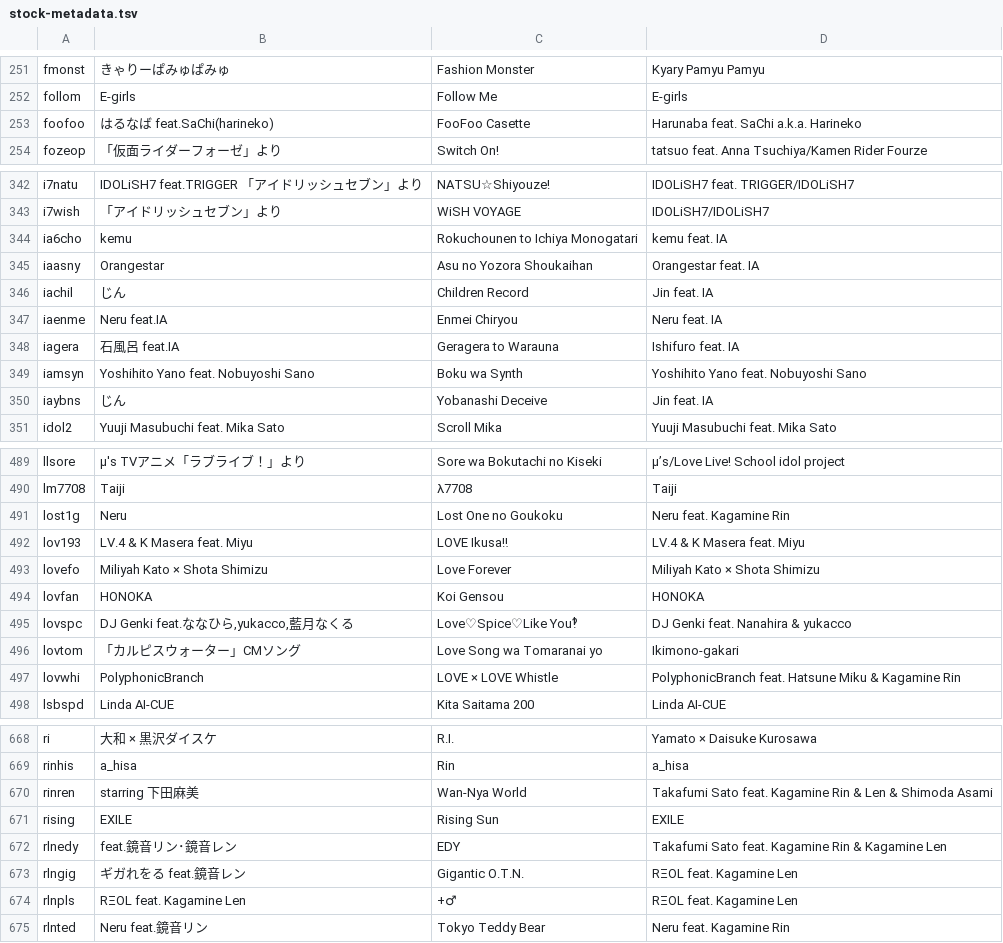
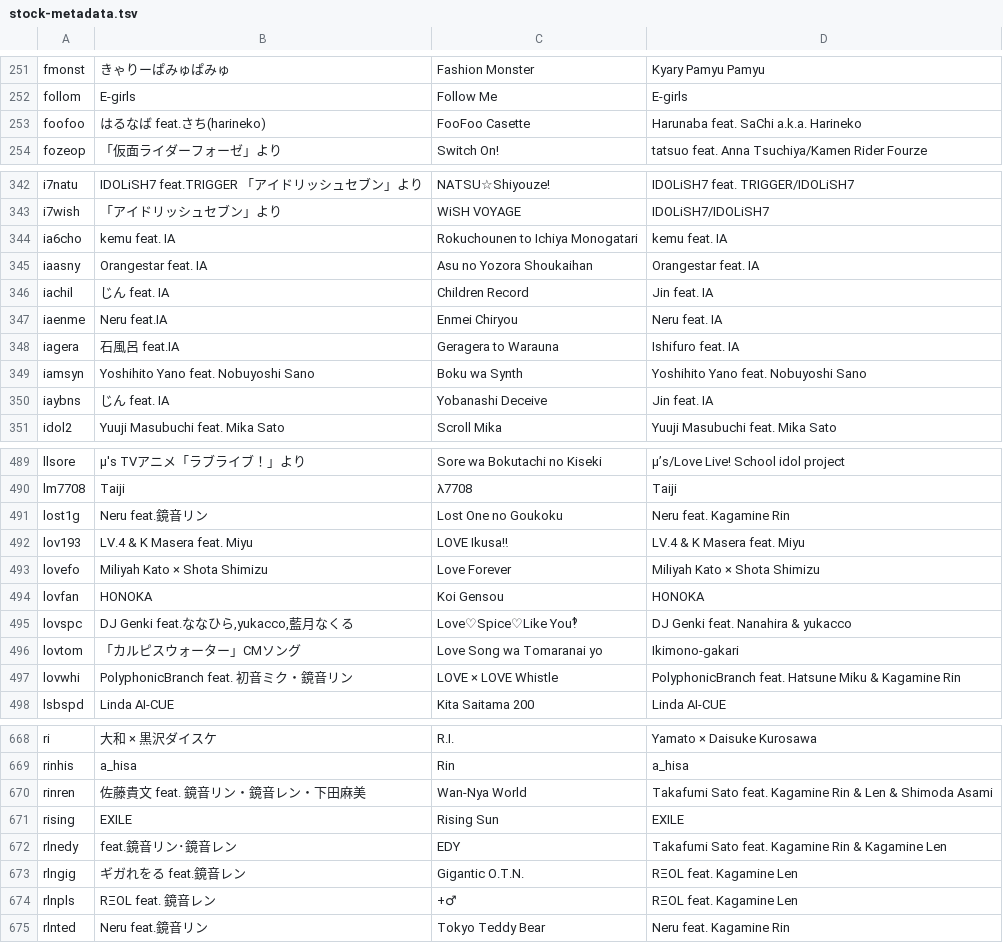
Before and after one commit to LucaSilva-r/Waddamburo-public, a TSV file: src/Waddamburo.Providers.Stock/Data/stock-metadata.tsv, drawn as a sheet; only a part is shown, gaps mark what is left out; the diff covers the shown part only.

```diff
--- a/src/Waddamburo.Providers.Stock/Data/stock-metadata.tsv
+++ b/src/Waddamburo.Providers.Stock/Data/stock-metadata.tsv
@@ -252,3 +252,3 @@ fmonst	きゃりーぱみゅぱみゅ	Fashion Monster	Kyary Pamyu Pamyu
 follom	E-girls	Follow Me	E-girls
-foofoo	はるなば feat.SaChi(harineko)	FooFoo Casette	Harunaba feat. SaChi a.k.a. Harineko
+foofoo	はるなば feat.さち(harineko)	FooFoo Casette	Harunaba feat. SaChi a.k.a. Harineko
 fozeop	「仮面ライダーフォーゼ」より	Switch On!	tatsuo feat. Anna Tsuchiya/Kamen Rider Fourze
@@ -343,5 +343,5 @@ i7natu	IDOLiSH7 feat.TRIGGER 「アイドリッシュセブン」より	NATSU☆
 i7wish	「アイドリッシュセブン」より	WiSH VOYAGE	IDOLiSH7/IDOLiSH7
-ia6cho	kemu	Rokuchounen to Ichiya Monogatari	kemu feat. IA
-iaasny	Orangestar	Asu no Yozora Shoukaihan	Orangestar feat. IA
-iachil	じん	Children Record	Jin feat. IA
+ia6cho	kemu feat. IA	Rokuchounen to Ichiya Monogatari	kemu feat. IA
+iaasny	Orangestar feat. IA	Asu no Yozora Shoukaihan	Orangestar feat. IA
+iachil	じん feat. IA	Children Record	Jin feat. IA
 iaenme	Neru feat.IA	Enmei Chiryou	Neru feat. IA
@@ -349,3 +349,3 @@ iagera	石風呂 feat.IA	Geragera to Warauna	Ishifuro feat. IA
 iamsyn	Yoshihito Yano feat. Nobuyoshi Sano	Boku wa Synth	Yoshihito Yano feat. Nobuyoshi Sano
-iaybns	じん	Yobanashi Deceive	Jin feat. IA
+iaybns	じん feat. IA	Yobanashi Deceive	Jin feat. IA
 idol2	Yuuji Masubuchi feat. Mika Sato	Scroll Mika	Yuuji Masubuchi feat. Mika Sato
@@ -490,3 +490,3 @@ llsore	μ's TVアニメ「ラブライブ！」より	Sore wa Bokutachi no Kisek
 lm7708	Taiji	λ7708	Taiji
-lost1g	Neru	Lost One no Goukoku	Neru feat. Kagamine Rin
+lost1g	Neru feat.鏡音リン	Lost One no Goukoku	Neru feat. Kagamine Rin
 lov193	LV.4 & K Masera feat. Miyu	LOVE Ikusa‼	LV.4 & K Masera feat. Miyu
@@ -496,3 +496,3 @@ lovspc	DJ Genki feat.ななひら,yukacco,藍月なくる	Love♡Spice♡Like Yo
 lovtom	「カルピスウォーター」CMソング	Love Song wa Tomaranai yo	Ikimono-gakari
-lovwhi	PolyphonicBranch	LOVE × LOVE Whistle	PolyphonicBranch feat. Hatsune Miku & Kagamine Rin
+lovwhi	PolyphonicBranch feat. 初音ミク・鏡音リン	LOVE × LOVE Whistle	PolyphonicBranch feat. Hatsune Miku & Kagamine Rin
 lsbspd	Linda AI-CUE	Kita Saitama 200	Linda AI-CUE
@@ -669,3 +669,3 @@ ri	大和 × 黒沢ダイスケ	R.I.	Yamato × Daisuke Kurosawa
 rinhis	a_hisa	Rin	a_hisa
-rinren	starring 下田麻美	Wan-Nya World	Takafumi Sato feat. Kagamine Rin & Len & Shimoda Asami
+rinren	佐藤貴文 feat. 鏡音リン・鏡音レン・下田麻美	Wan-Nya World	Takafumi Sato feat. Kagamine Rin & Len & Shimoda Asami
 rising	EXILE	Rising Sun	EXILE
@@ -673,3 +673,3 @@ rlnedy	feat.鏡音リン･鏡音レン	EDY	Takafumi Sato feat. Kagamine Rin & K
 rlngig	ギガれをる feat.鏡音レン	Gigantic O.T.N.	RΞOL feat. Kagamine Len
-rlnpls	RΞOL feat. Kagamine Len	+♂	RΞOL feat. Kagamine Len
+rlnpls	RΞOL feat. 鏡音レン	+♂	RΞOL feat. Kagamine Len
 rlnted	Neru feat.鏡音リン	Tokyo Teddy Bear	Neru feat. Kagamine Rin
```
Also changed, not shown: 18 edited cells elsewhere in this file.
